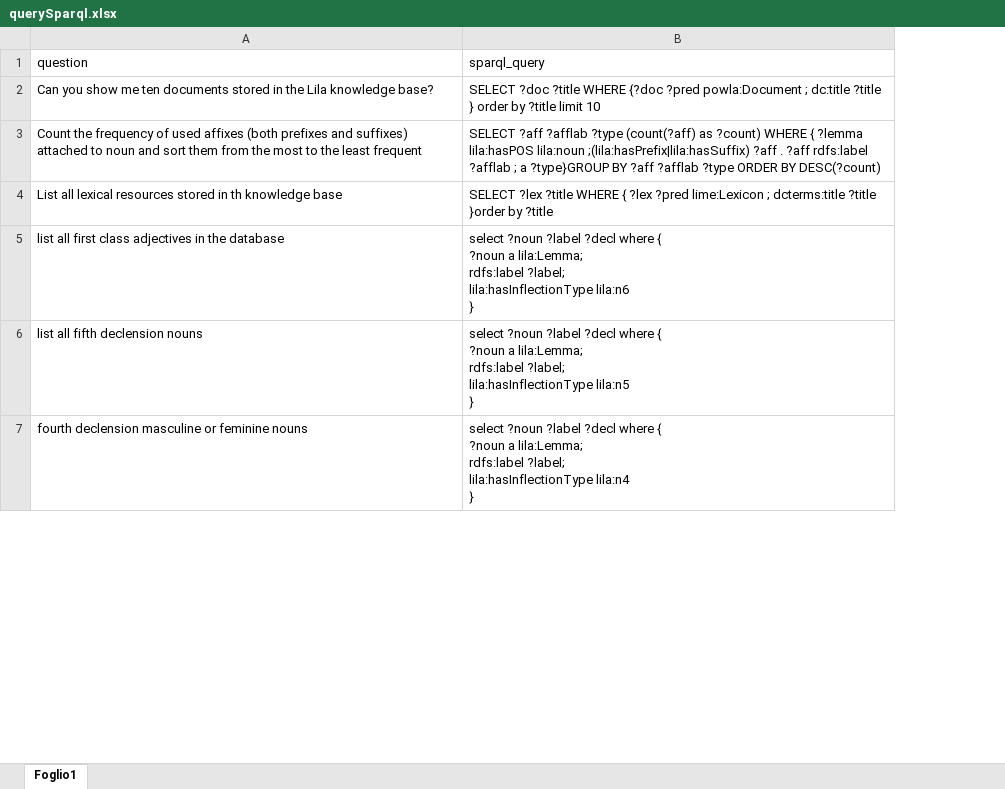
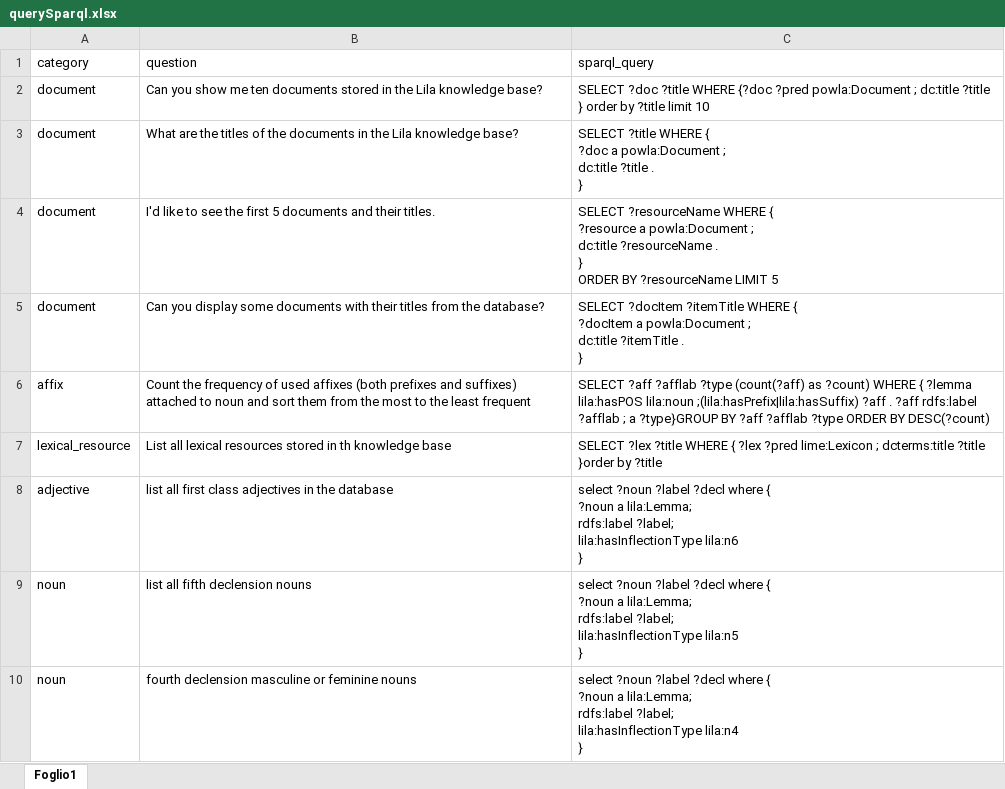
Before and after one commit to lorenzofilitti/SparqlAgent, an Excel workbook: querySparql.xlsx, sheet Foglio1, drawn as a sheet; only a part is shown; values as stored, in another font and other column widths than the file's, no borders; addresses are those after the commit; ↵ is a line break in a cell; the diff covers the shown part only; the diff names each change by its address in the sheet, - before the commit and + after, or states it on an @@ line.

```diff
--- a/querySparql.xlsx (sheet Foglio1)
+++ b/querySparql.xlsx (sheet Foglio1)
+column A (category), row 2: document; rows 6-10: affix | lexical_resource | adjective | noun | noun
+row 3: document | What are the titles of the documents in the Lila knowledge base? | SELECT ?title WHERE { ↵ ?doc a powla:Document ; ↵ dc:title ?title . ↵ }
+row 4: document | I'd like to see the first 5 documents and their titles. | SELECT ?resourceName WHERE { ↵ ?resource a powla:Document ; ↵ dc:title ?resourceName . ↵ } ↵ ORDER BY ?resourceName LIMIT 5
+row 5: document | Can you display some documents with their titles from the database? | SELECT ?docItem ?itemTitle WHERE { ↵ ?docItem a powla:Document ; ↵ dc:title ?itemTitle . ↵ }
```
Also changed, not shown: 1 added row, 4 removed rows and 1 edited cell elsewhere in this sheet, 19 other files.
